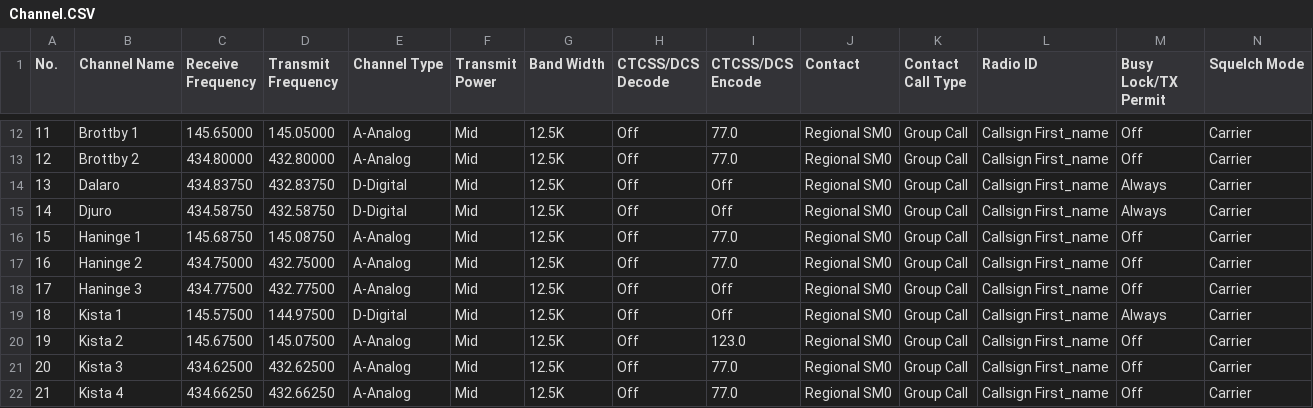
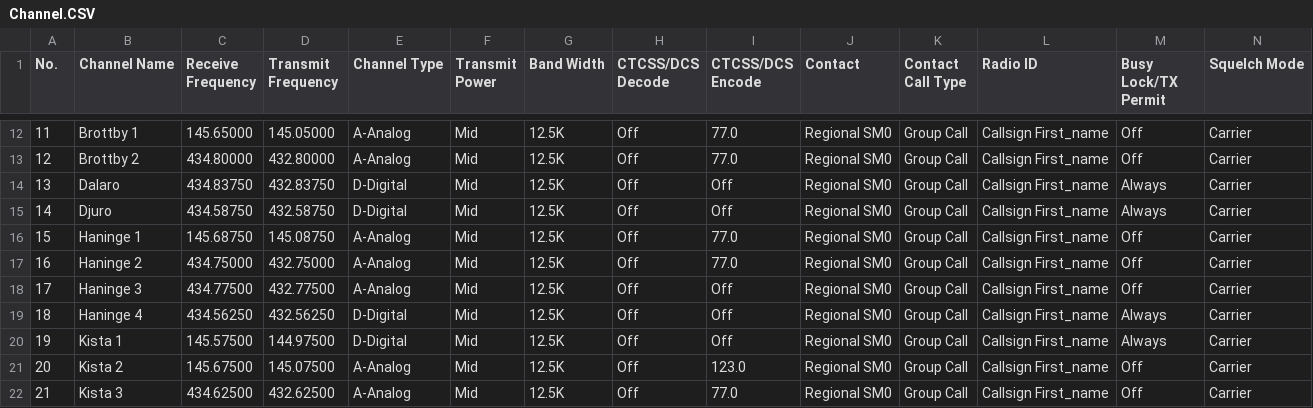
Before and after one commit to sm0rux/at-d878uv, a CSV file: Channel.CSV, drawn as a sheet; only a part is shown, gaps mark what is left out; the shorter side is filled out with more unchanged rows; addresses are those after the commit; rows hold the shown columns only; the diff names each change by its address in the sheet, - before the commit and + after, or states it on an @@ line.

```diff
--- a/Channel.CSV
+++ b/Channel.CSV
+row 19: 18 | Haninge 4 | 434.56250 | 432.56250 | D-Digital | Mid | 12.5K | Off | Off | Regional SM0 | Group Call | Callsign First_name | Always | Carrier
@@ column A (No.) renumbered between rows 20 and 278 @@
```
Also changed, not shown: RoamingChannel.CSV, RoamingZone.CSV, 2 other files.
